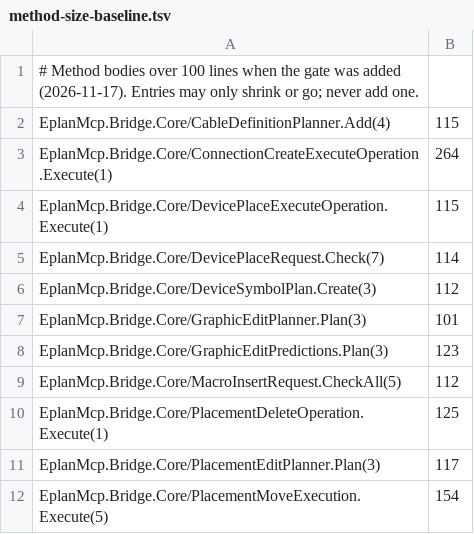
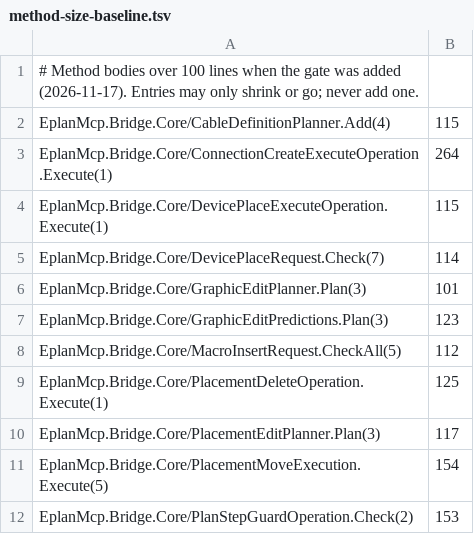
Before and after one commit to asckye/eplan-mcp, a TSV file: eng/method-size-baseline.tsv, drawn as a sheet; only a part is shown; the shorter side is filled out with more unchanged rows; the diff names each change by its address in the sheet, - before the commit and + after, or states it on an @@ line.

```diff
--- a/eng/method-size-baseline.tsv
+++ b/eng/method-size-baseline.tsv
-row 6: EplanMcp.Bridge.Core/DeviceSymbolPlan.Create(3) | 112
```
Also changed, not shown: eng/method-complexity-baseline.tsv, 3 other files.
